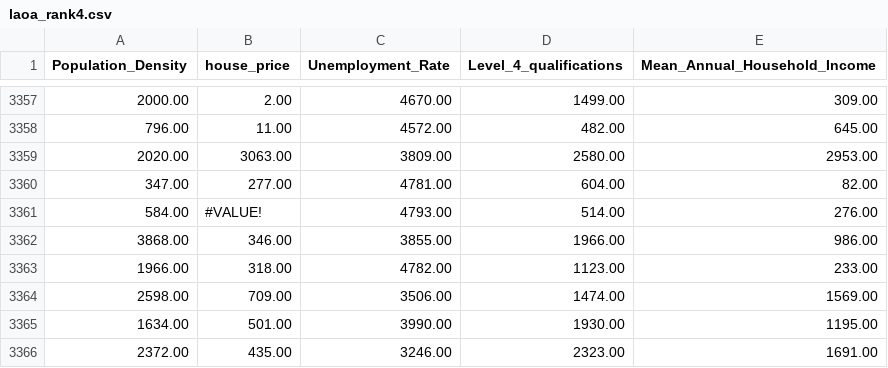
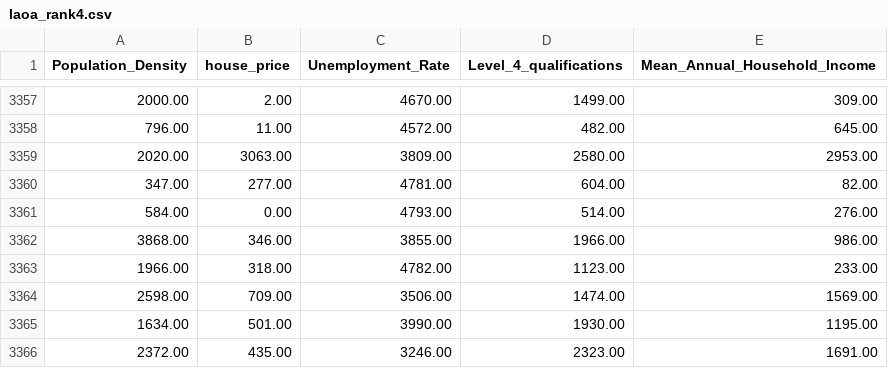
Before and after one commit to JinShangqi/fsds, a CSV file: laoa_rank4.csv, drawn as a sheet; only a part is shown, gaps mark what is left out; the diff covers the shown part only.

```diff
--- a/laoa_rank4.csv
+++ b/laoa_rank4.csv
@@ -3360,3 +3360,3 @@
 347.00 ,277.00 ,4781.00 ,604.00 ,82.00
-584.00 ,#VALUE!,4793.00 ,514.00 ,276.00
+584.00 ,0.00 ,4793.00 ,514.00 ,276.00
 3868.00 ,346.00 ,3855.00 ,1966.00 ,986.00
```
Also changed, not shown: 12 edited cells elsewhere in this file.
